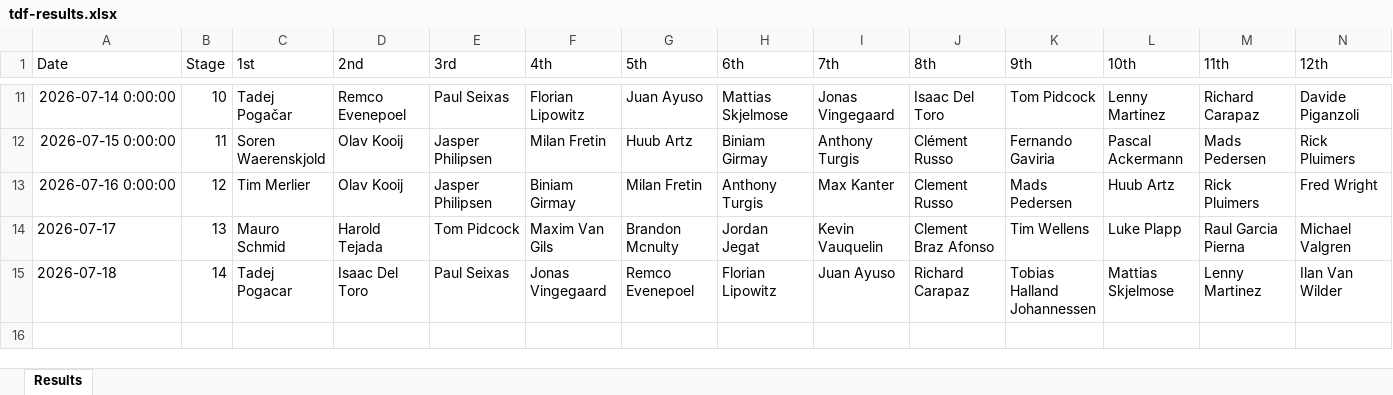
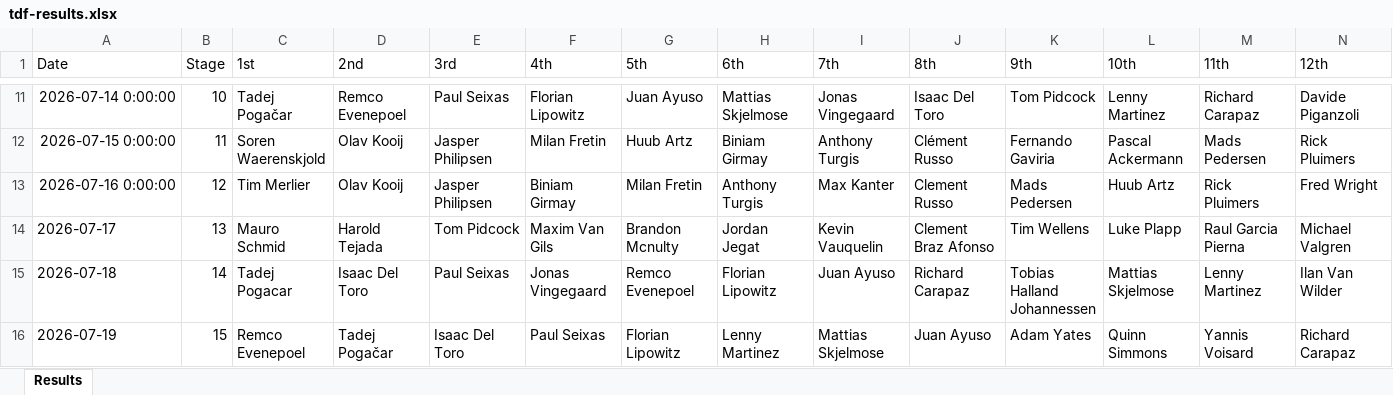
Before and after one commit to danpsh/2026-Fantasy-Cycling, an Excel workbook: tdf-results.xlsx, sheet Results, drawn as a sheet; only a part is shown, gaps mark what is left out; values as stored, in another font and other column widths than the file's, no borders; rows hold the shown columns only; the diff names each change by its address in the sheet, - before the commit and + after, or states it on an @@ line.

Commit message:
Add files via upload

```diff
--- a/tdf-results.xlsx (sheet Results)
+++ b/tdf-results.xlsx (sheet Results)
+row 16: 2026-07-19 | 15 | Remco Evenepoel | Tadej Pogačar | Isaac Del Toro | Paul Seixas | Florian Lipowitz | Lenny Martinez | Mattias Skjelmose | Juan Ayuso | Adam Yates | Quinn Simmons | Yannis Voisard | Richard Carapaz
```
